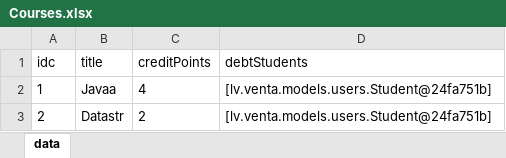
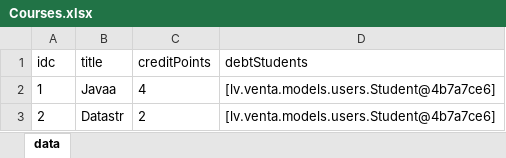
Before and after one commit to RolandsSSSS/ProgInz-GalaDarbs-Fix, an Excel workbook: Courses.xlsx, sheet data, drawn as a sheet; values as stored, in another font and other column widths than the file's, no borders; the diff names each change by its address in the sheet, - before the commit and + after, or states it on an @@ line.

```diff
--- a/Courses.xlsx (sheet data)
+++ b/Courses.xlsx (sheet data)
-D2:D3 (debtStudents): [lv.venta.models.users.Student@24fa751b]
+D2:D3 (debtStudents): [lv.venta.models.users.Student@4b7a7ce6]
```
Also changed, not shown: Thesis.xlsx, persons.xlsx, 11 other files.
